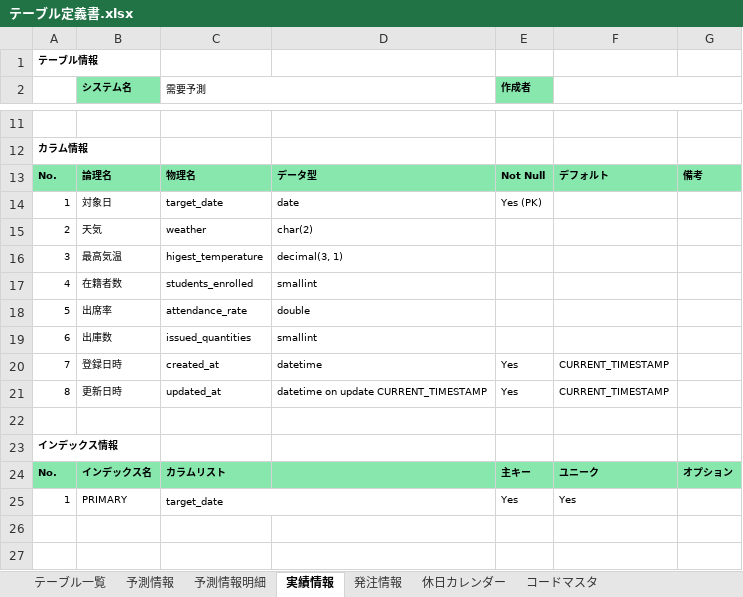
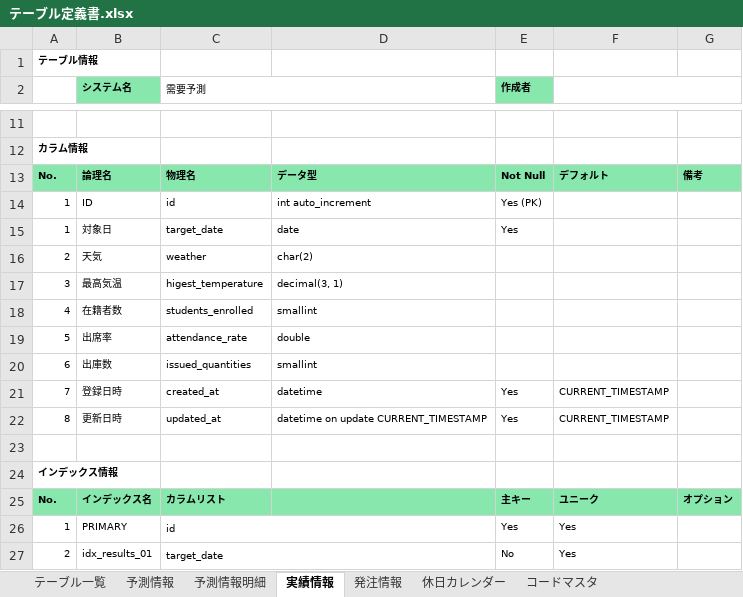
Before and after one commit to onigiri02/forecast-demand, an Excel workbook: doc/詳細設計/テーブル定義書.xlsx, sheet 実績情報, drawn as a sheet; only a part is shown, gaps mark what is left out; values as stored, in another font and other column widths than the file's, no borders; addresses are those after the commit; the diff names each change by its address in the sheet, - before the commit and + after, or states it on an @@ line.

```diff
--- a/doc/詳細設計/テーブル定義書.xlsx (sheet 実績情報)
+++ b/doc/詳細設計/テーブル定義書.xlsx (sheet 実績情報)
+row 14: 1 | ID | id | int auto_increment | Yes (PK)
-E15 (作成者): Yes (PK)
+E15 (作成者): Yes
-C26 (需要予測): target_date
+C26 (需要予測): id
+row 27: 2 | idx_results_01 | target_date |  | No | Yes
```
Also changed, not shown: sheet 休日カレンダー, sheet 予測情報明細, sheet 発注情報, sheet コードマスタ, sheet 予測情報.
